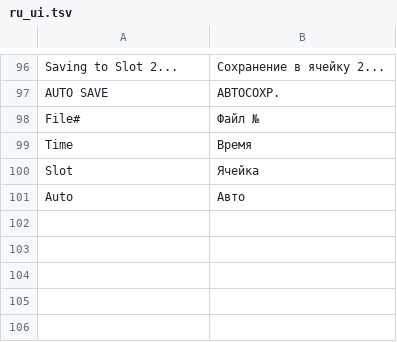
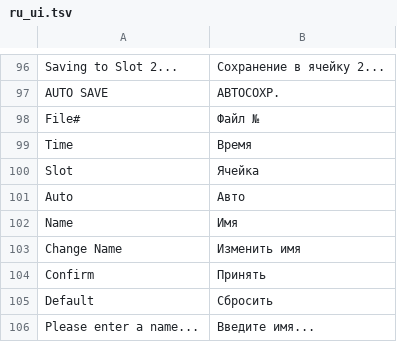
Before and after one commit to GarretDRCode/OpenCross, a TSV file: addons/Russian_UI/ui/ru_ui.tsv, drawn as a sheet; only a part is shown, gaps mark what is left out.

Commit message:
Add Russian default captions for name-entry screen

```diff
--- a/addons/Russian_UI/ui/ru_ui.tsv
+++ b/addons/Russian_UI/ui/ru_ui.tsv
@@ -101 +101,6 @@ Slot	Ячейка
 Auto	Авто
+Name	Имя
+Change Name	Изменить имя
+Confirm	Принять
+Default	Сбросить
+Please enter a name...	Введите имя...
```
